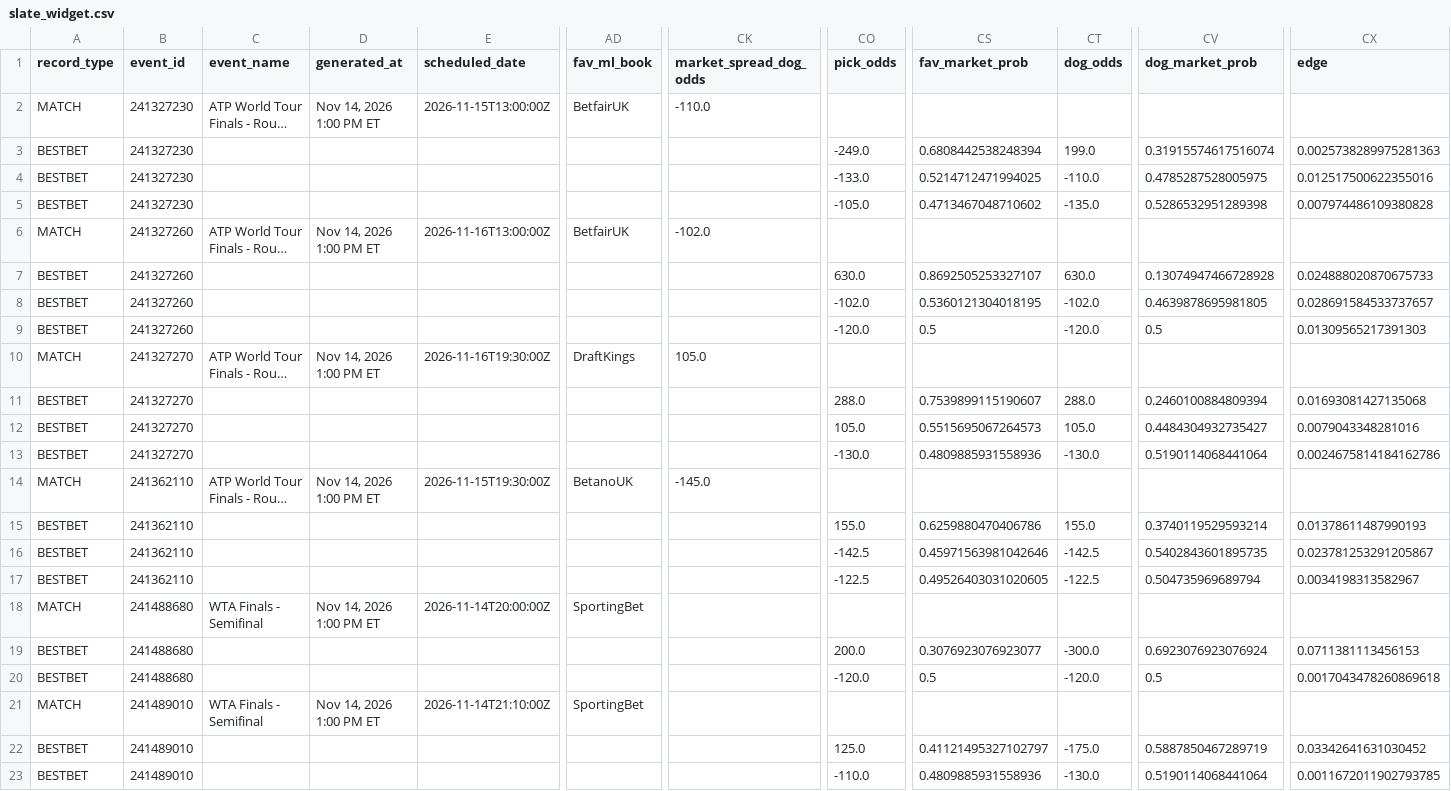
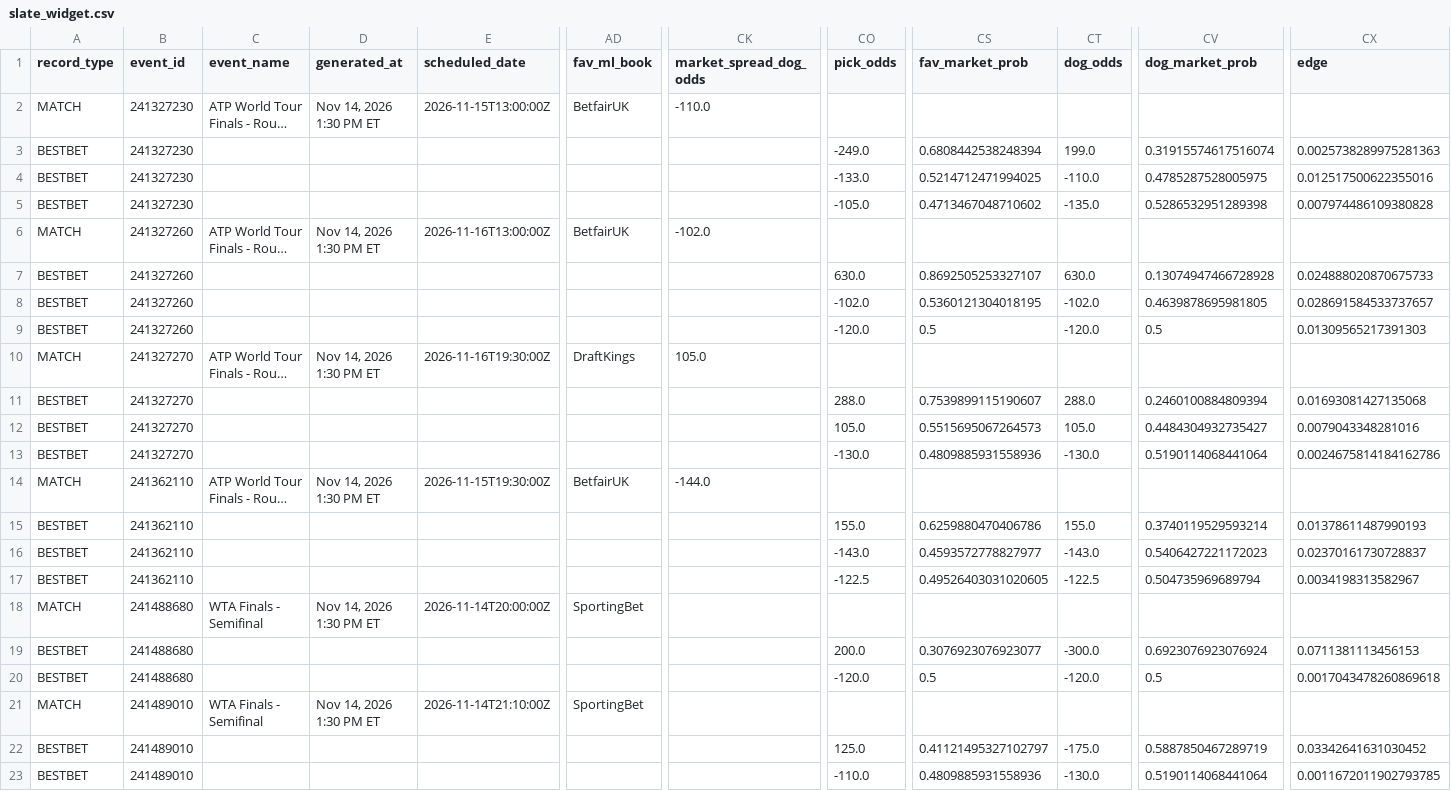
Before and after one commit to chrisgimino/tennismodel, a CSV file: slate_widget.csv, drawn as a sheet; only a part is shown, gaps mark what is left out; long unchanged cells end in …; the diff names each change by its address in the sheet, - before the commit and + after, or states it on an @@ line.

Commit message:
Update slate_widget.csv — 2026-11-14 13:30 ET

```diff
--- a/slate_widget.csv
+++ b/slate_widget.csv
-D2 (generated_at): Nov 14, 2026 1:00 PM ET
+D2 (generated_at): Nov 14, 2026 1:30 PM ET
-D6 (generated_at): Nov 14, 2026 1:00 PM ET
+D6 (generated_at): Nov 14, 2026 1:30 PM ET
-D10 (generated_at): Nov 14, 2026 1:00 PM ET
+D10 (generated_at): Nov 14, 2026 1:30 PM ET
-D14 (generated_at): Nov 14, 2026 1:00 PM ET
+D14 (generated_at): Nov 14, 2026 1:30 PM ET
-AD14 (fav_ml_book): BetanoUK
+AD14 (fav_ml_book): BetfairUK
-CK14 (market_spread_dog_odds): -145.0
+CK14 (market_spread_dog_odds): -144.0
-CO16 (pick_odds): -142.5
+CO16 (pick_odds): -143.0
-CS16 (fav_market_prob): 0.45971563981042646
+CS16 (fav_market_prob): 0.4593572778827977
-CT16 (dog_odds): -142.5
+CT16 (dog_odds): -143.0
-CV16 (dog_market_prob): 0.5402843601895735
+CV16 (dog_market_prob): 0.5406427221172023
-CX16 (edge): 0.023781253291205867
+CX16 (edge): 0.02370161730728837
-D18 (generated_at): Nov 14, 2026 1:00 PM ET
+D18 (generated_at): Nov 14, 2026 1:30 PM ET
-D21 (generated_at): Nov 14, 2026 1:00 PM ET
+D21 (generated_at): Nov 14, 2026 1:30 PM ET
```
